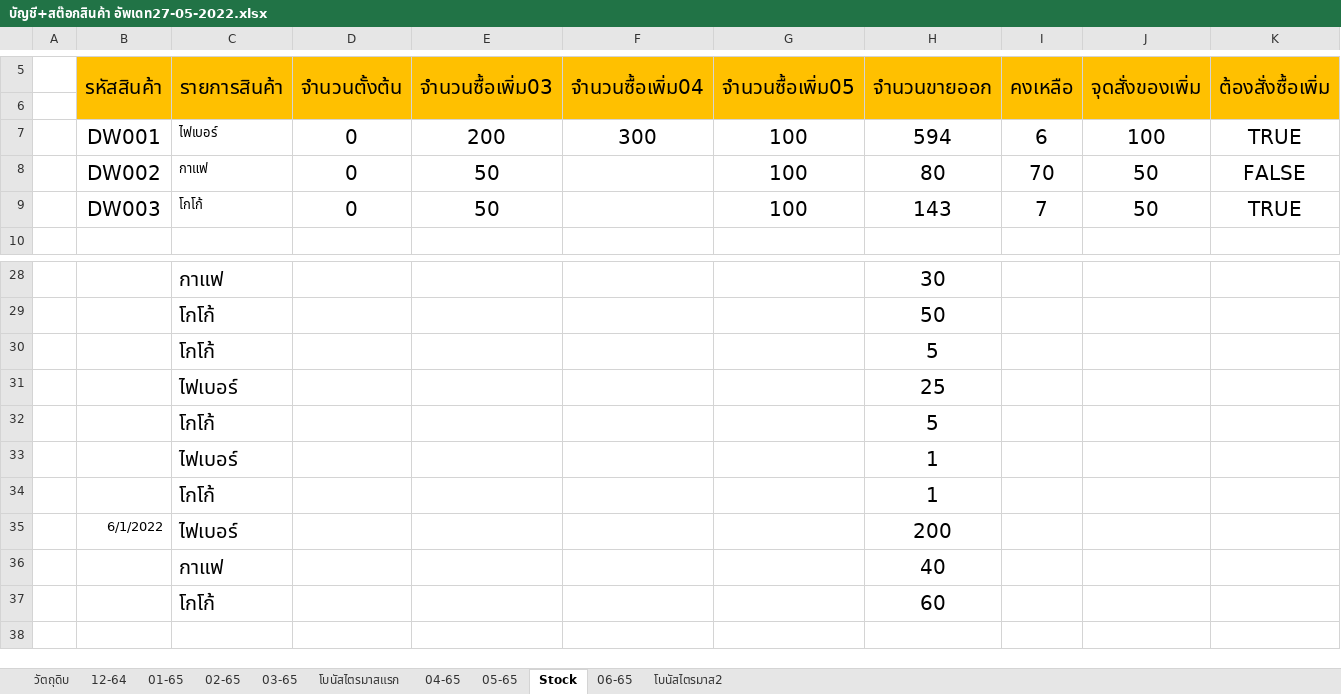
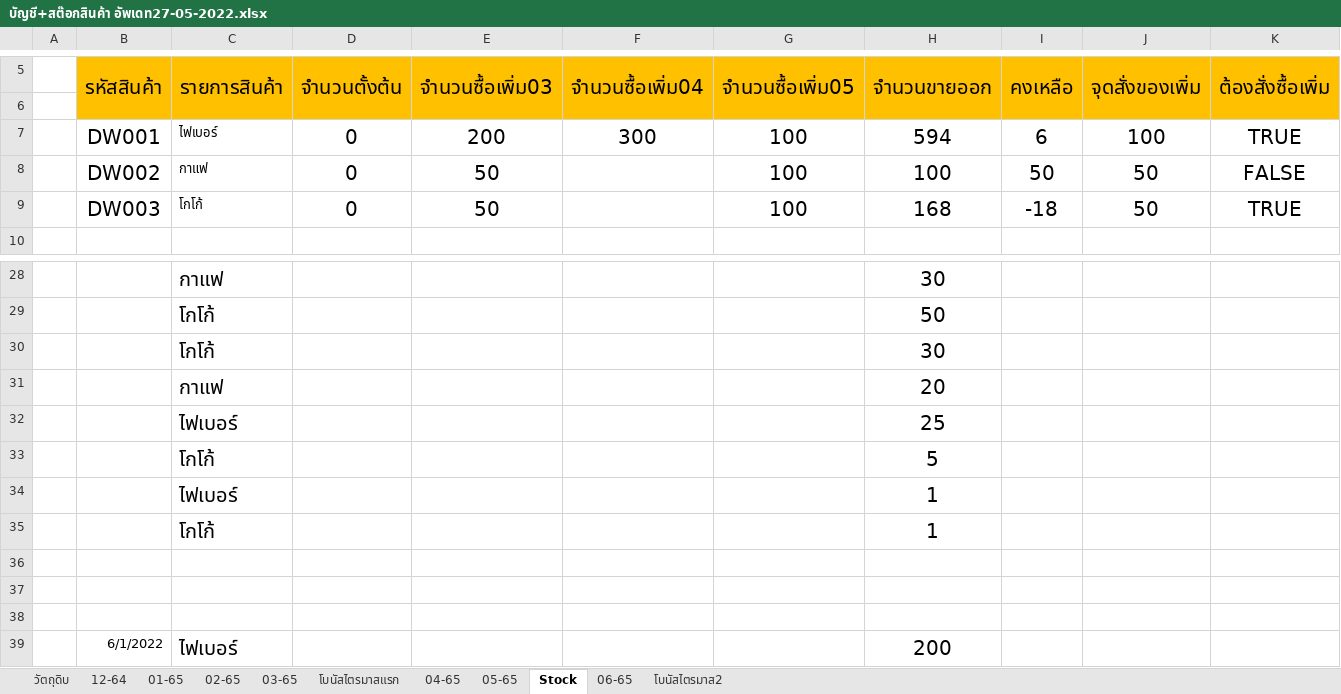
Before and after one commit to NUCHCHA519/online2022-, an Excel workbook: บัญชี+สต๊อกสินค้า อัพเดท27-05-2022.xlsx, sheet Stock, drawn as a sheet; only a part is shown, gaps mark what is left out; the shorter side is filled out with more unchanged rows; values as stored, in another font and other column widths than the file's, no borders; conditional formats not drawn; the diff names each change by its address in the sheet, - before the commit and + after, or states it on an @@ line.

```diff
--- a/บัญชี+สต๊อกสินค้า อัพเดท27-05-2022.xlsx (sheet Stock)
+++ b/บัญชี+สต๊อกสินค้า อัพเดท27-05-2022.xlsx (sheet Stock)
-H8 (จำนวนขายออก): 80
+H8 (จำนวนขายออก): 100
-I8 (คงเหลือ): 70
+I8 (คงเหลือ): 50
-H9 (จำนวนขายออก): 143
+H9 (จำนวนขายออก): 168
-I9 (คงเหลือ): 7
+I9 (คงเหลือ): -18
-H30 (จำนวนขายออก): 5
+H30 (จำนวนขายออก): 30
+row 31:  |  | กาแฟ |  |  |  |  | 20
+row 36: (empty)
+row 37: (empty)
+row 38: (empty)
```
Also changed, not shown: sheet 05-65, hidden cells.
